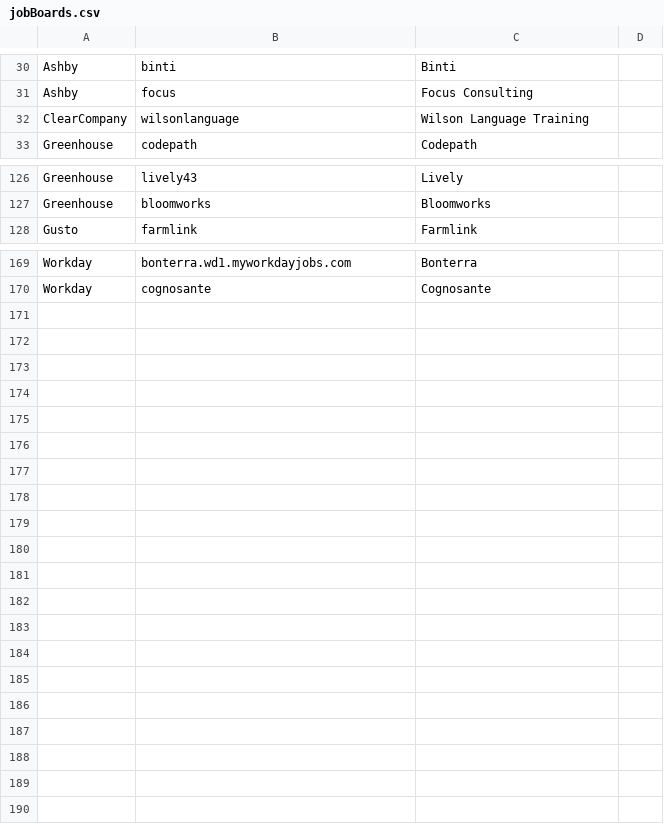
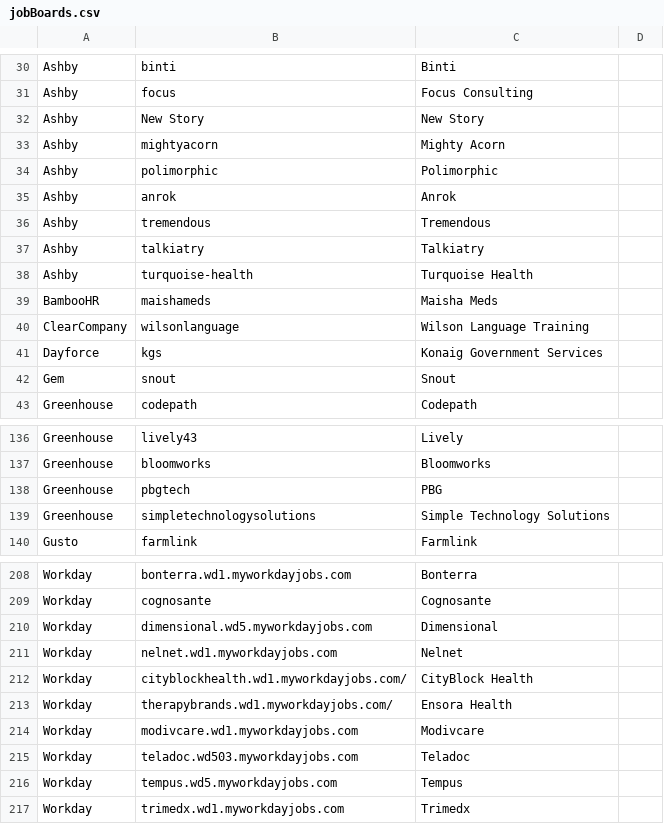
Before and after one commit to randimays/job-search, a CSV file: src/data/jobBoards.csv, drawn as a sheet; only a part is shown, gaps mark what is left out; the diff covers the shown part only.

```diff
--- a/src/data/jobBoards.csv
+++ b/src/data/jobBoards.csv
@@ -31,0 +32,8 @@ Ashby,focus,Focus Consulting
+Ashby,New Story,New Story,
+Ashby,mightyacorn,Mighty Acorn,
+Ashby,polimorphic,Polimorphic,
+Ashby,anrok,Anrok,
+Ashby,tremendous,Tremendous,
+Ashby,talkiatry,Talkiatry,
+Ashby,turquoise-health,Turquoise Health,
+BambooHR,maishameds,Maisha Meds,
@@ -32,0 +41,2 @@ ClearCompany,wilsonlanguage,Wilson Language Training
+Dayforce,kgs,Konaig Government Services,
+Gem,snout,Snout,
@@ -127,0 +138,2 @@ Greenhouse,bloomworks,Bloomworks
+Greenhouse,pbgtech,PBG,
+Greenhouse,simpletechnologysolutions,Simple Technology Solutions,
@@ -170,0 +210,8 @@ Workday,cognosante,Cognosante
+Workday,dimensional.wd5.myworkdayjobs.com,Dimensional,
+Workday,nelnet.wd1.myworkdayjobs.com,Nelnet,
+Workday,cityblockhealth.wd1.myworkdayjobs.com/,CityBlock Health,
+Workday,therapybrands.wd1.myworkdayjobs.com/,Ensora Health,
+Workday,modivcare.wd1.myworkdayjobs.com,Modivcare,
+Workday,teladoc.wd503.myworkdayjobs.com,Teladoc,
+Workday,tempus.wd5.myworkdayjobs.com,Tempus,
+Workday,trimedx.wd1.myworkdayjobs.com,Trimedx,
```
Also changed, not shown: 27 added rows and 5 edited cells elsewhere in this file, 18 other files.
